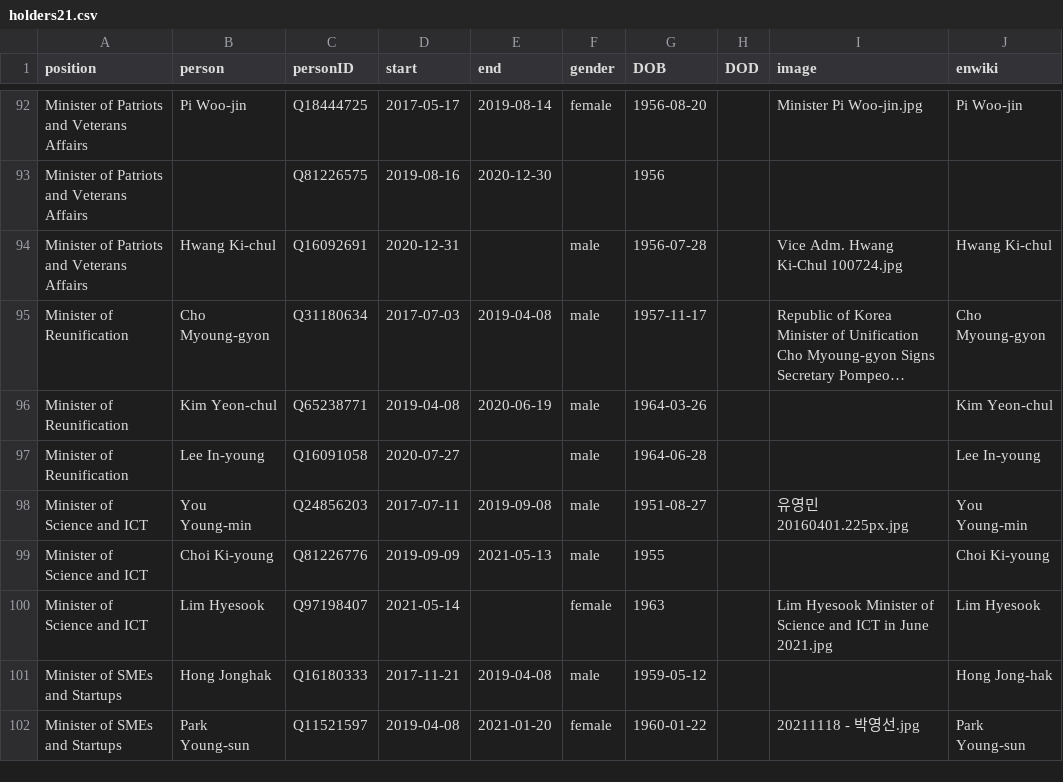
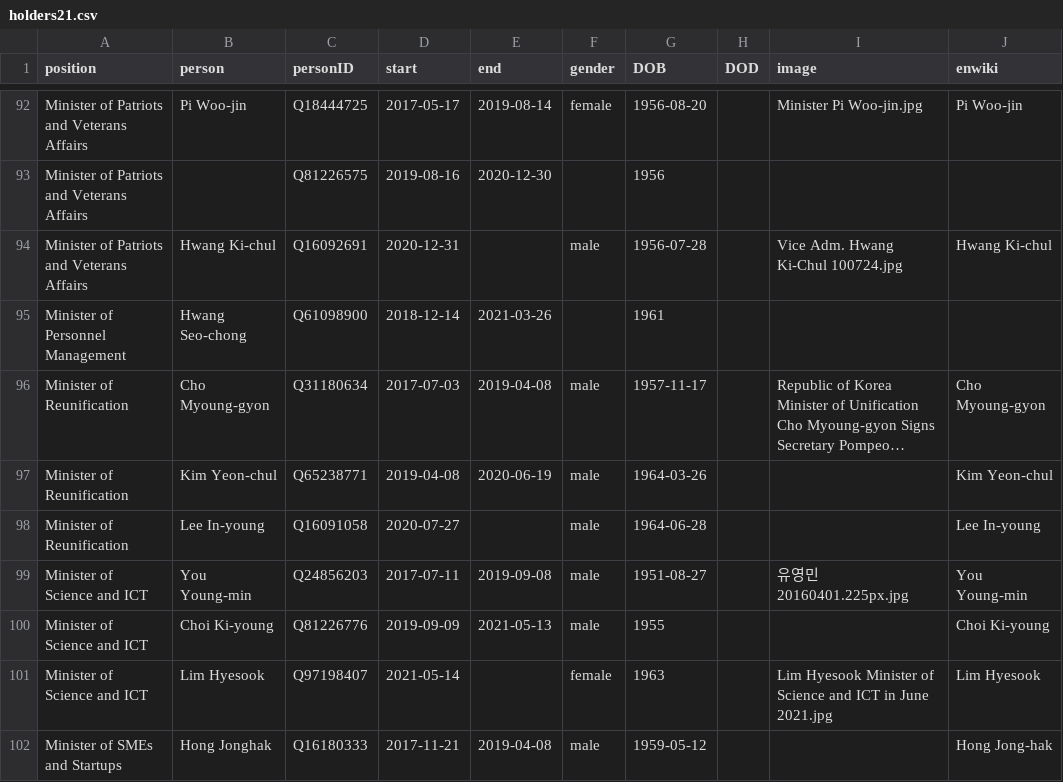
Before and after one commit to every-politician-scrapers/south-korea-ministers, a CSV file: html/holders21.csv, drawn as a sheet; only a part is shown, gaps mark what is left out; the shorter side is filled out with more unchanged rows; long unchanged cells end in …; the diff covers the shown part only; the diff names each change by its address in the sheet, - before the commit and + after, or states it on an @@ line.

```diff
--- a/html/holders21.csv
+++ b/html/holders21.csv
+row 95: Minister of Personnel Management | Hwang Seo-chong | Q61098900 | 2018-12-14 | 2021-03-26 |  | 1961
```
Also changed, not shown: 20 added rows elsewhere in this file, html/positions.csv.
